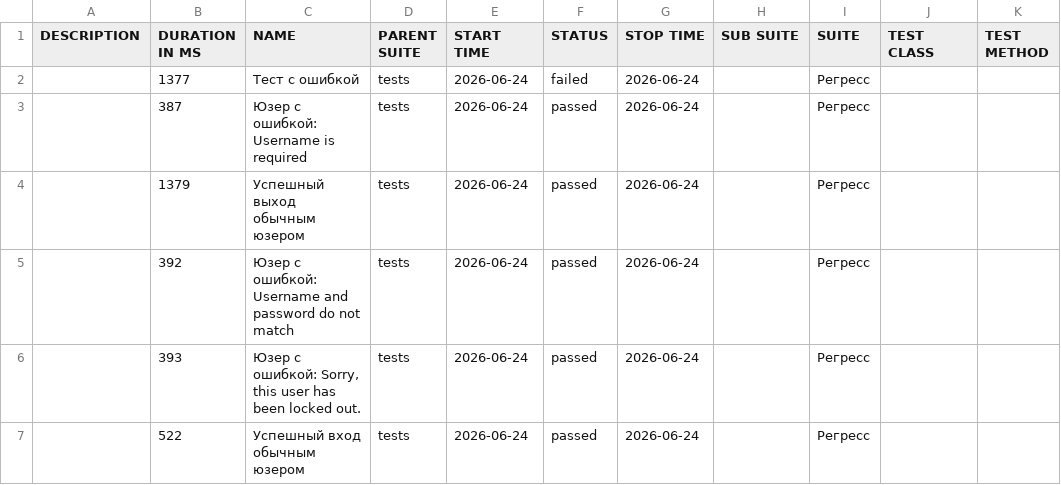
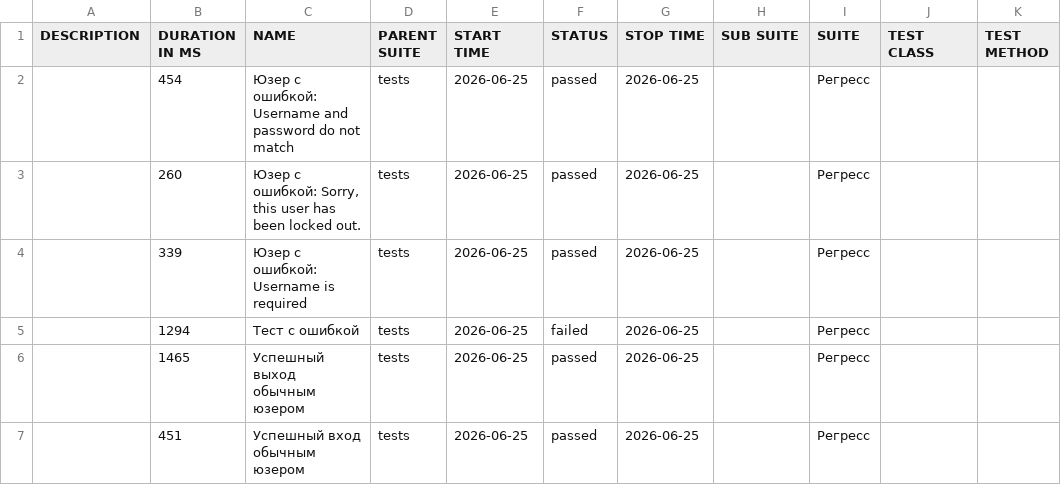
Before and after one commit to barsovichok/playwright_python_training, a CSV file: data/suites.csv, drawn as a sheet.

```diff
--- a/data/suites.csv
+++ b/data/suites.csv
@@ -1,7 +1,7 @@
 "DESCRIPTION","DURATION IN MS","NAME","PARENT SUITE","START TIME","STATUS","STOP TIME","SUB SUITE","SUITE","TEST CLASS","TEST METHOD"
-"","1377","Тест с ошибкой","tests","2026-06-24","failed","2026-06-24","","Регресс","",""
-"","387","Юзер с ошибкой: Username is required","tests","2026-06-24","passed","2026-06-24","","Регресс","",""
-"","1379","Успешный выход обычным юзером","tests","2026-06-24","passed","2026-06-24","","Регресс","",""
-"","392","Юзер с ошибкой: Username and password do not match","tests","2026-06-24","passed","2026-06-24","","Регресс","",""
-"","393","Юзер с ошибкой: Sorry, this user has been locked out.","tests","2026-06-24","passed","2026-06-24","","Регресс","",""
-"","522","Успешный вход обычным юзером","tests","2026-06-24","passed","2026-06-24","","Регресс","",""
+"","454","Юзер с ошибкой: Username and password do not match","tests","2026-06-25","passed","2026-06-25","","Регресс","",""
+"","260","Юзер с ошибкой: Sorry, this user has been locked out.","tests","2026-06-25","passed","2026-06-25","","Регресс","",""
+"","339","Юзер с ошибкой: Username is required","tests","2026-06-25","passed","2026-06-25","","Регресс","",""
+"","1294","Тест с ошибкой","tests","2026-06-25","failed","2026-06-25","","Регресс","",""
+"","1465","Успешный выход обычным юзером","tests","2026-06-25","passed","2026-06-25","","Регресс","",""
+"","451","Успешный вход обычным юзером","tests","2026-06-25","passed","2026-06-25","","Регресс","",""
```
Also changed, not shown: 30 other files.
